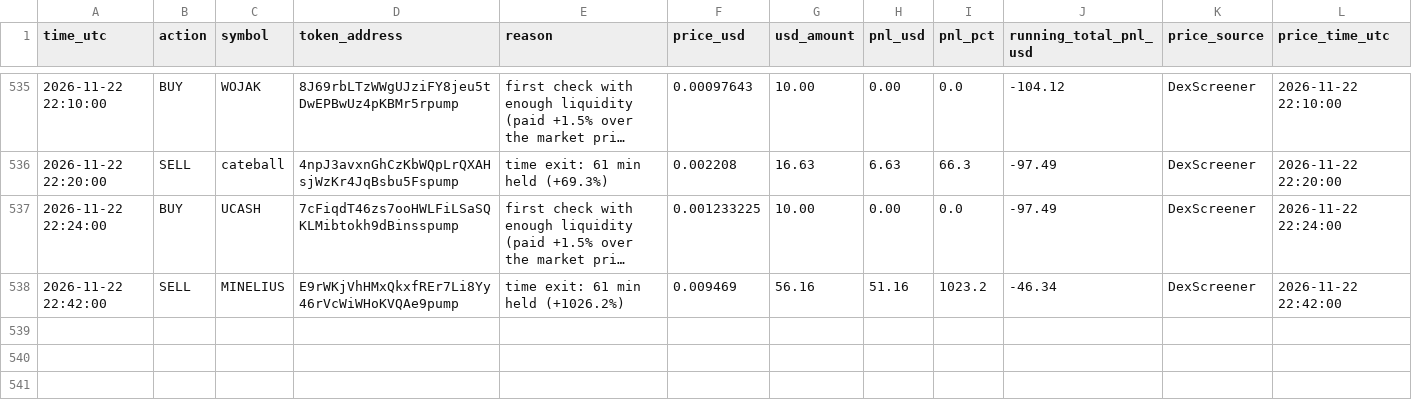
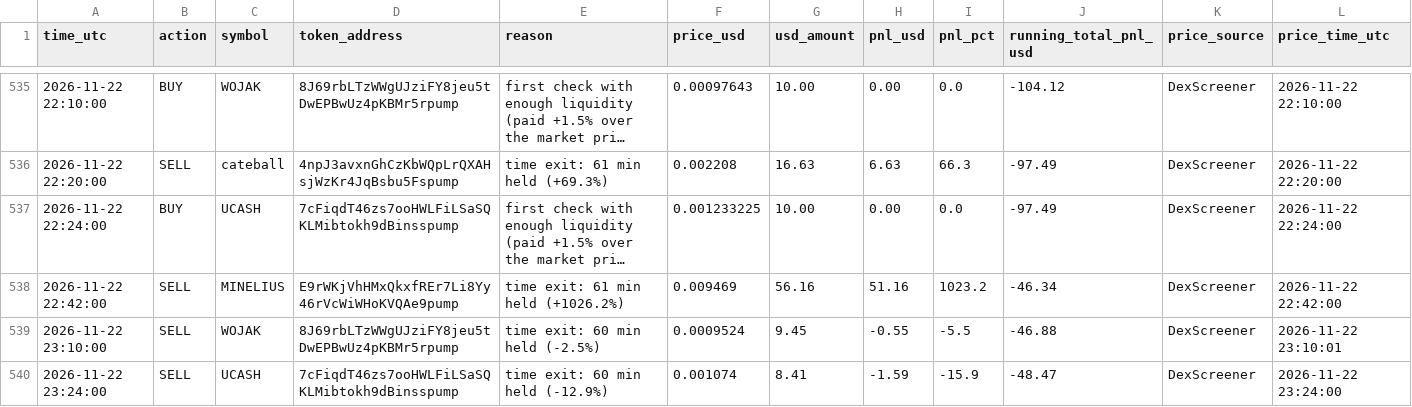
Before and after one commit to Asayed36/trading-bot, a CSV file: data/main-1min/liquid/l2/journal.csv, drawn as a sheet; only a part is shown, gaps mark what is left out; long unchanged cells end in …; the diff names each change by its address in the sheet, - before the commit and + after, or states it on an @@ line.

```diff
--- a/data/main-1min/liquid/l2/journal.csv
+++ b/data/main-1min/liquid/l2/journal.csv
+row 539: 2026-11-22 23:10:00 | SELL | WOJAK | 8J69rbLTzWWgUJziFY8jeu5tDwEPBwUz4pKBMr5rpump | time exit: 60 min held (-2.5%) | 0.0009524 | 9.45 | -0.55 | -5.5 | -46.88 | DexScreener | 2026-11-22 23:10:01
+row 540: 2026-11-22 23:24:00 | SELL | UCASH | 7cFiqdT46zs7ooHWLFiLSaSQKLMibtokh9dBinsspump | time exit: 60 min held (-12.9%) | 0.001074 | 8.41 | -1.59 | -15.9 | -48.47 | DexScreener | 2026-11-22 23:24:00
```
Also changed, not shown: data/main-1min/liquid/l4/journal.csv, data/main-1min/liquid/l6/journal.csv, 26 other files.
